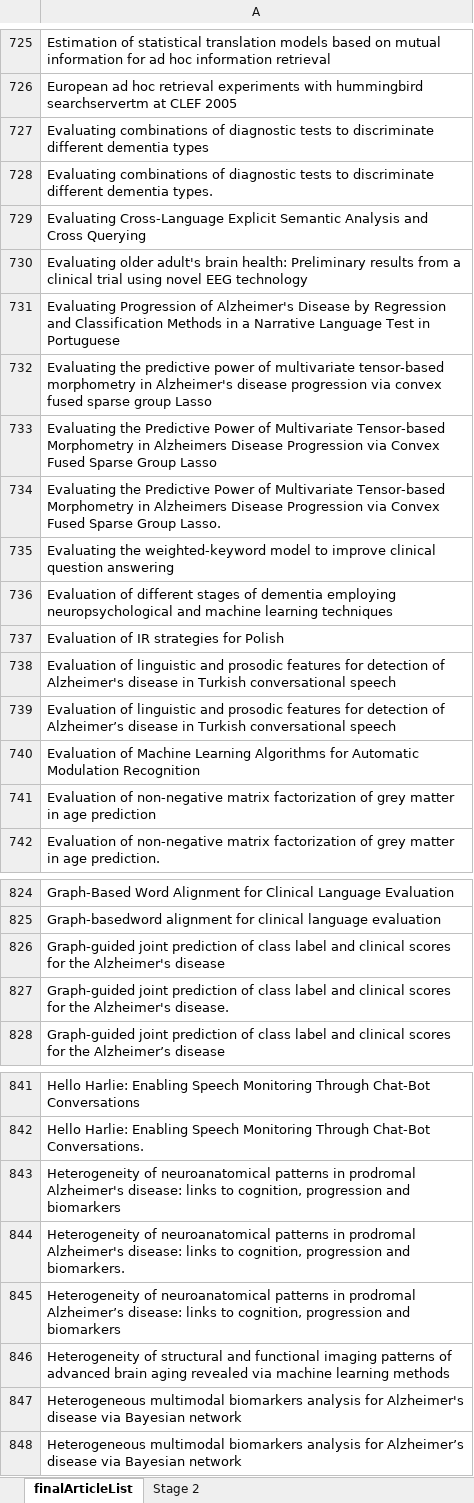
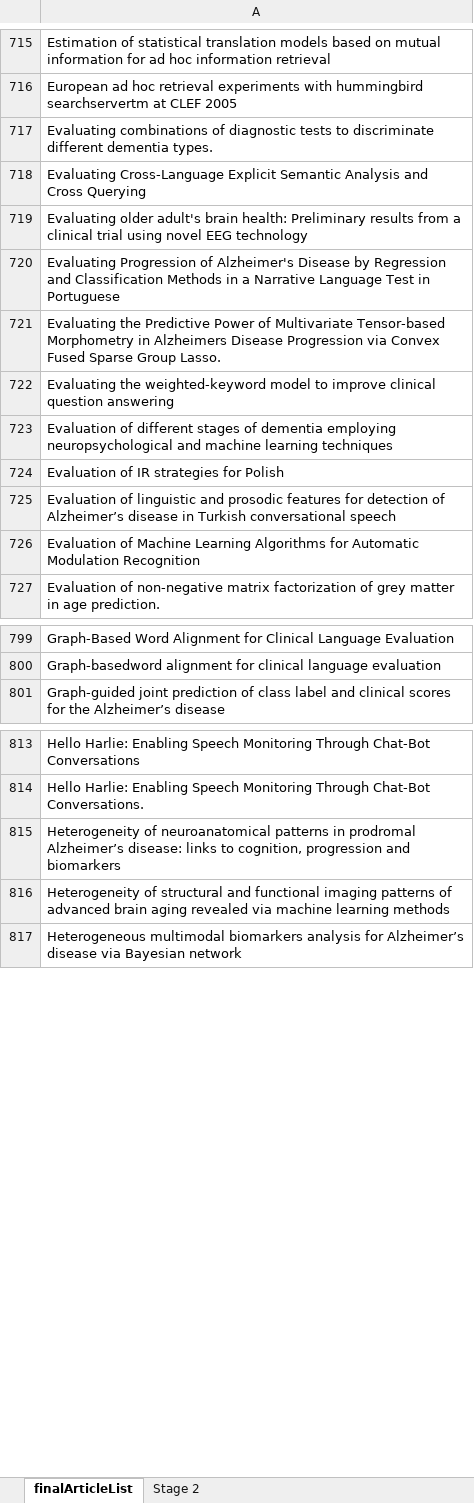
Before and after one commit to joealcantara/PhD, an Excel workbook: Source/Systematic Review/Systematic Review searches/finalArticleList.xlsx, sheet finalArticleList, drawn as a sheet; only a part is shown, gaps mark what is left out; values as stored, in another font and other column widths than the file's, no cell formats; the diff covers the shown part only; the diff names each change by its address in the sheet, - before the commit and + after, or states it on an @@ line.

```diff
--- a/Source/Systematic Review/Systematic Review searches/finalArticleList.xlsx (sheet finalArticleList)
+++ b/Source/Systematic Review/Systematic Review searches/finalArticleList.xlsx (sheet finalArticleList)
-row 727: Evaluating combinations of diagnostic tests to discriminate different dementia types
-row 732: Evaluating the predictive power of multivariate tensor-based morphometry in Alzheimer's disease progression via convex fused sparse group Lasso
-row 733: Evaluating the Predictive Power of Multivariate Tensor-based Morphometry in Alzheimers Disease Progression via Convex Fused Sparse Group Lasso
-row 738: Evaluation of linguistic and prosodic features for detection of Alzheimer's disease in Turkish conversational speech
-row 741: Evaluation of non-negative matrix factorization of grey matter in age prediction
-row 826: Graph-guided joint prediction of class label and clinical scores for the Alzheimer's disease
-row 827: Graph-guided joint prediction of class label and clinical scores for the Alzheimer's disease.
-row 843: Heterogeneity of neuroanatomical patterns in prodromal Alzheimer's disease: links to cognition, progression and biomarkers
-row 844: Heterogeneity of neuroanatomical patterns in prodromal Alzheimer's disease: links to cognition, progression and biomarkers.
-row 847: Heterogeneous multimodal biomarkers analysis for Alzheimer's disease via Bayesian network
```
Also changed, not shown: 39 removed rows elsewhere in this sheet, sheet Stage 2, cell formats.
